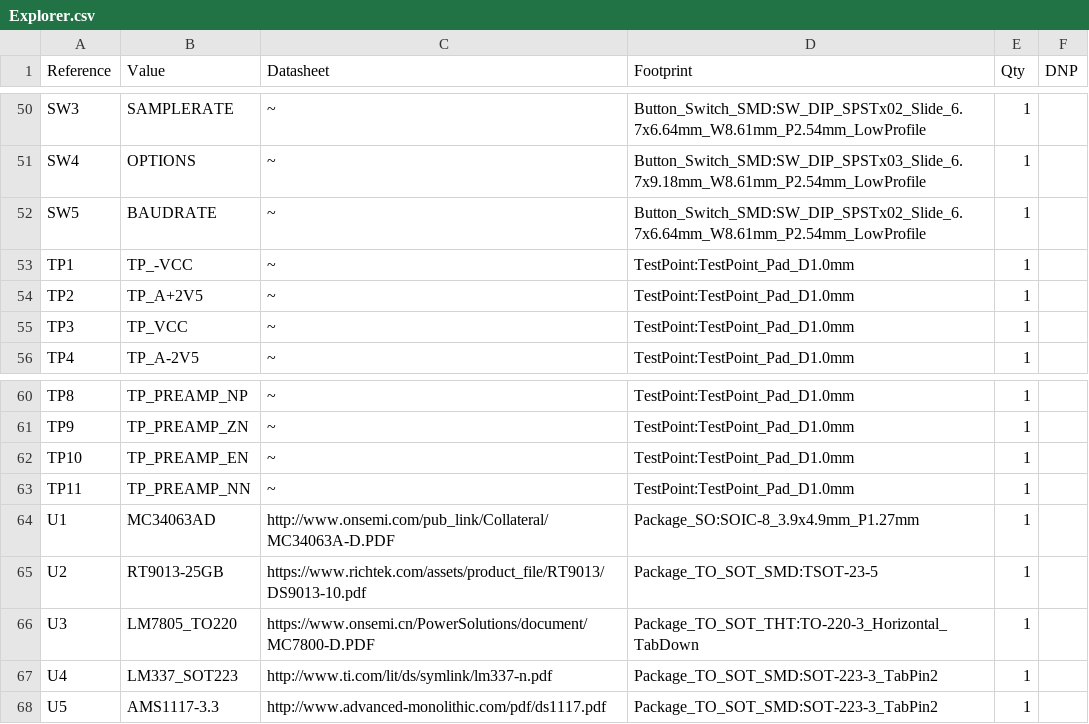
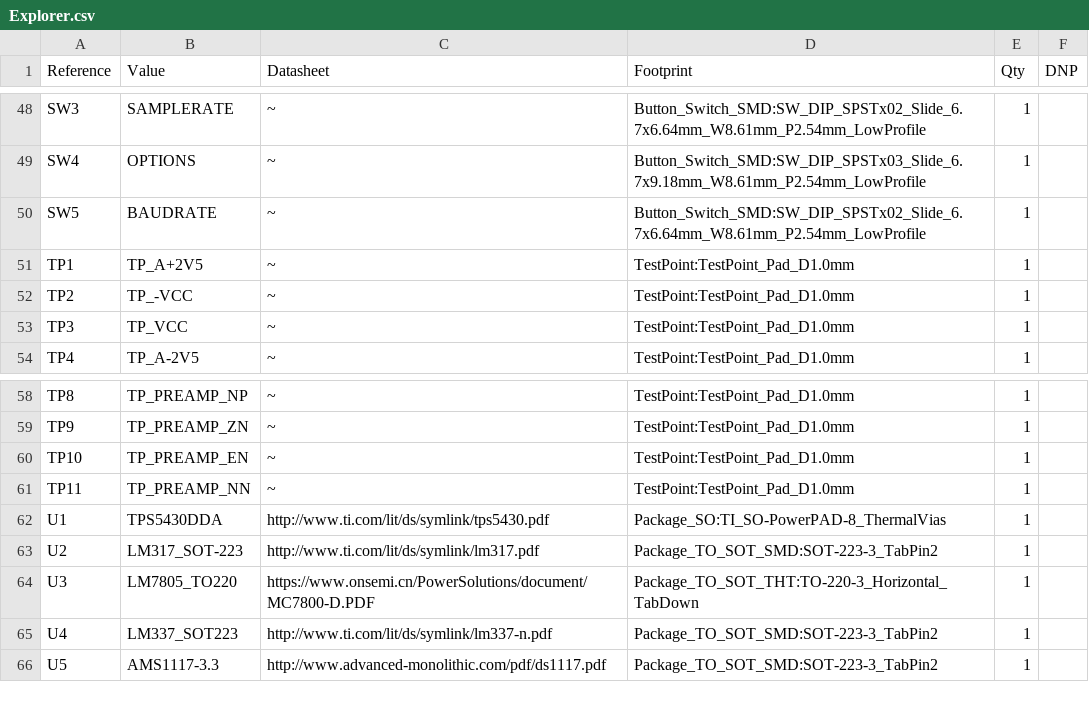
Before and after one commit to anyshake/explorer, a CSV file: hardware/Explorer.csv, drawn as a sheet; only a part is shown, gaps mark what is left out; the diff covers the shown part only.

```diff
--- a/hardware/Explorer.csv
+++ b/hardware/Explorer.csv
@@ -52,4 +50,4 @@
 "SW5","BAUDRATE","~","Button_Switch_SMD:SW_DIP_SPSTx02_Slide_6.7x6.64mm_W8.61mm_P2.54mm_LowProfile","1",""
-"TP1","TP_-VCC","~","TestPoint:TestPoint_Pad_D1.0mm","1",""
-"TP2","TP_A+2V5","~","TestPoint:TestPoint_Pad_D1.0mm","1",""
+"TP1","TP_A+2V5","~","TestPoint:TestPoint_Pad_D1.0mm","1",""
+"TP2","TP_-VCC","~","TestPoint:TestPoint_Pad_D1.0mm","1",""
 "TP3","TP_VCC","~","TestPoint:TestPoint_Pad_D1.0mm","1",""
@@ -63,4 +61,4 @@
 "TP11","TP_PREAMP_NN","~","TestPoint:TestPoint_Pad_D1.0mm","1",""
-"U1","MC34063AD","http://www.onsemi.com/pub_link/Collateral/MC34063A-D.PDF","Package_SO:SOIC-8_3.9x4.9mm_P1.27mm","1",""
-"U2","RT9013-25GB","https://www.richtek.com/assets/product_file/RT9013/DS9013-10.pdf","Package_TO_SOT_SMD:TSOT-23-5","1",""
+"U1","TPS5430DDA","http://www.ti.com/lit/ds/symlink/tps5430.pdf","Package_SO:TI_SO-PowerPAD-8_ThermalVias","1",""
+"U2","LM317_SOT-223","http://www.ti.com/lit/ds/symlink/lm317.pdf","Package_TO_SOT_SMD:SOT-223-3_TabPin2","1",""
 "U3","LM7805_TO220","https://www.onsemi.cn/PowerSolutions/document/MC7800-D.PDF","Package_TO_SOT_THT:TO-220-3_Horizontal_TabDown","1",""
```
Also changed, not shown: 4 added rows, 6 removed rows and 19 edited cells elsewhere in this file, 27 other files.
